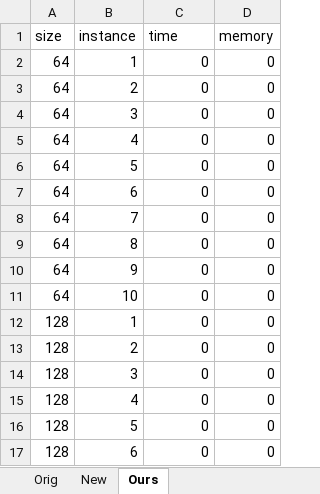
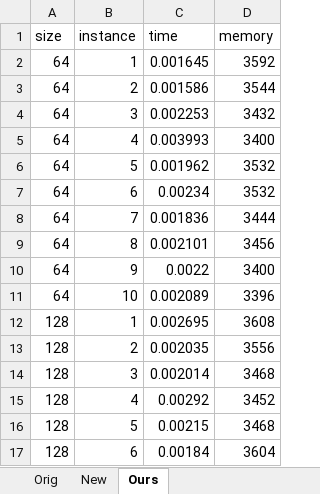
Before and after one commit to pskoko/bios, an Excel workbook: doc/Results.xlsx, sheet Ours, drawn as a sheet; only a part is shown; values as stored, in another font and other column widths than the file's, no borders; the diff covers the shown part only; the diff names each change by its address in the sheet, - before the commit and + after, or states it on an @@ line.

```diff
--- a/doc/Results.xlsx (sheet Ours)
+++ b/doc/Results.xlsx (sheet Ours)
-C2 (time): 0
+C2 (time): 0.001645
-D2 (memory): 0
+D2 (memory): 3592
-C3 (time): 0
+C3 (time): 0.001586
-D3 (memory): 0
+D3 (memory): 3544
-C4 (time): 0
+C4 (time): 0.002253
-D4 (memory): 0
+D4 (memory): 3432
-C5 (time): 0
+C5 (time): 0.003993
-D5 (memory): 0
+D5 (memory): 3400
-C6 (time): 0
+C6 (time): 0.001962
-D6:D7 (memory): 0
+D6:D7 (memory): 3532
-C7 (time): 0
+C7 (time): 0.00234
-C8 (time): 0
+C8 (time): 0.001836
-D8 (memory): 0
+D8 (memory): 3444
-C9 (time): 0
+C9 (time): 0.002101
-D9 (memory): 0
+D9 (memory): 3456
-C10 (time): 0
+C10 (time): 0.0022
-D10 (memory): 0
+D10 (memory): 3400
-C11 (time): 0
+C11 (time): 0.002089
-D11 (memory): 0
+D11 (memory): 3396
-C12 (time): 0
+C12 (time): 0.002695
-D12 (memory): 0
+D12 (memory): 3608
-C13 (time): 0
+C13 (time): 0.002035
-D13 (memory): 0
+D13 (memory): 3556
-C14 (time): 0
+C14 (time): 0.002014
-D14 (memory): 0
+D14 (memory): 3468
-C15 (time): 0
+C15 (time): 0.00292
-D15 (memory): 0
+D15 (memory): 3452
-C16 (time): 0
+C16 (time): 0.00215
-D16 (memory): 0
+D16 (memory): 3468
-C17 (time): 0
+C17 (time): 0.00184
-D17 (memory): 0
+D17 (memory): 3604
```
Also changed, not shown: 168 edited cells elsewhere in this sheet, sheet Orig, sheet New.
